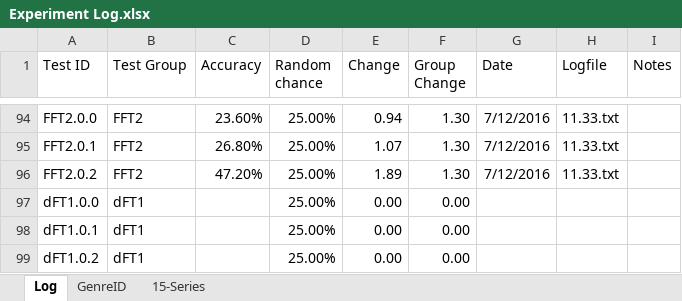
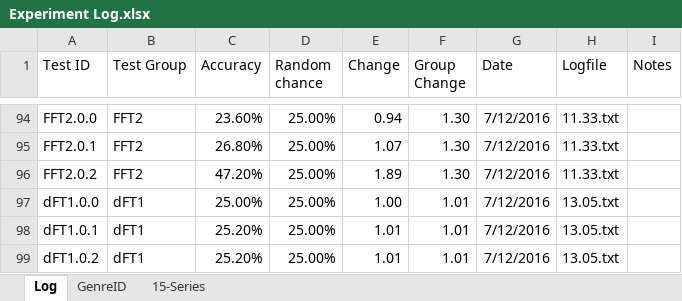
Before and after one commit to grey280/nAud, an Excel workbook: logs/Experiment Log.xlsx, sheet Log, drawn as a sheet; only a part is shown, gaps mark what is left out; values as stored, in another font and other column widths than the file's, no borders; conditional formats not drawn; the diff names each change by its address in the sheet, - before the commit and + after, or states it on an @@ line.

Commit message:
Run the experiment

```diff
--- a/logs/Experiment Log.xlsx (sheet Log)
+++ b/logs/Experiment Log.xlsx (sheet Log)
-C97 (Accuracy): (empty)
+C97 (Accuracy): 25.00%
-E97 (Change): 0.00
+E97 (Change): 1.00
-F97:F99 (Group Change): 0.00
+F97:F99 (Group Change): 1.01
-G97:G99 (Date): (empty)
+G97:G99 (Date): 7/12/2016
-H97:H99 (Logfile): (empty)
+H97:H99 (Logfile): 13.05.txt
-C98:C99 (Accuracy): (empty)
+C98:C99 (Accuracy): 25.20%
-E98:E99 (Change): 0.00
+E98:E99 (Change): 1.01
```
Also changed, not shown: 1 other file.
